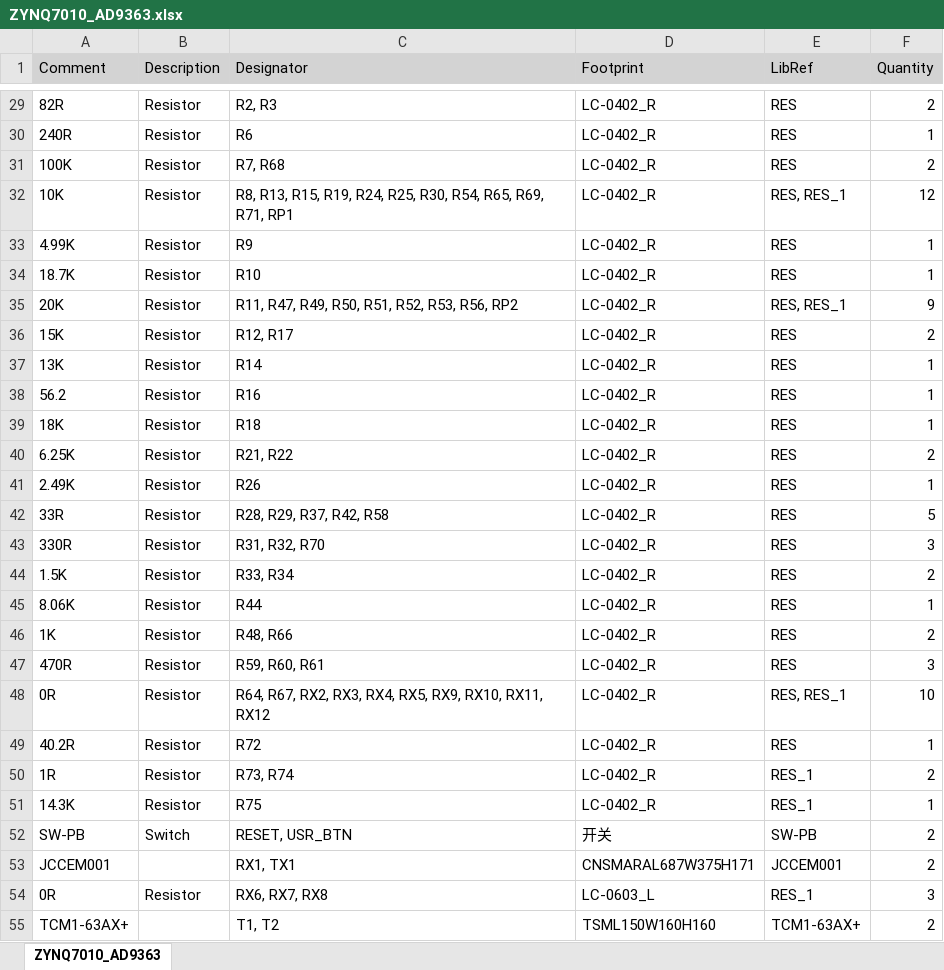
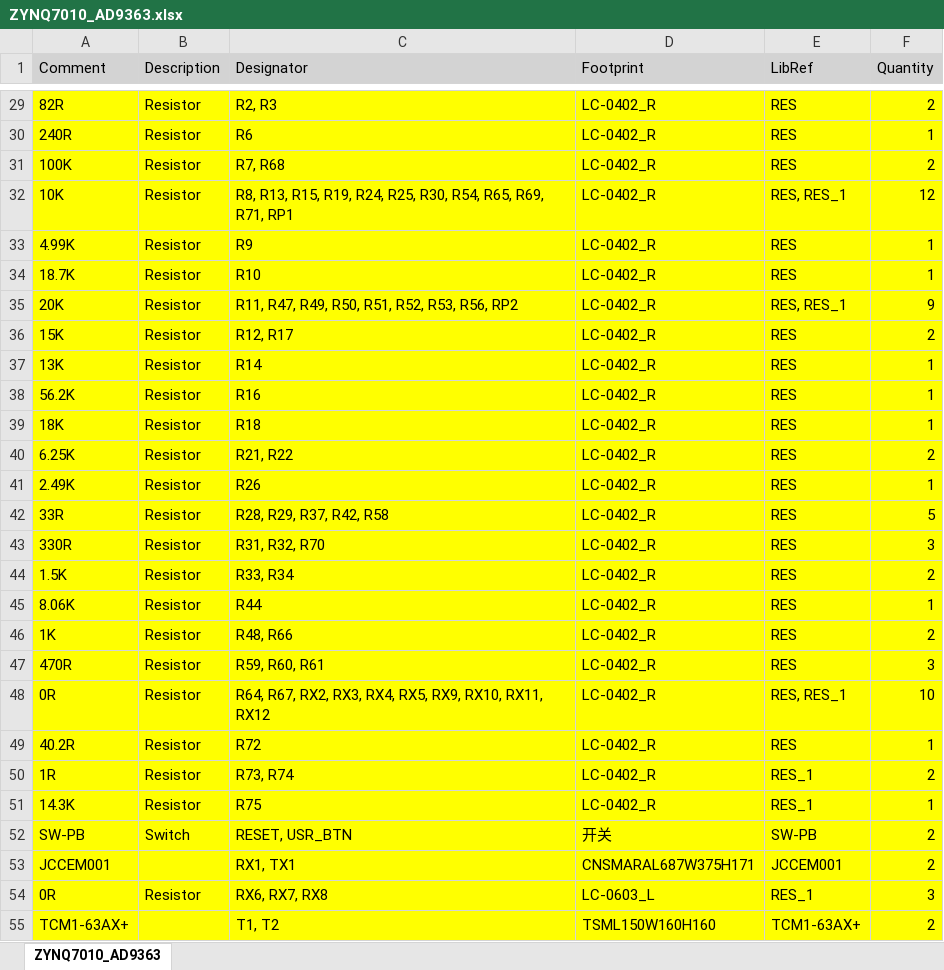
Before and after one commit to kangyuzhe666/ZYNQ7010-7020_AD9363, an Excel workbook: Project Outputs for ZYNQ7010_AD9363/ZYNQ7010_AD9363.xlsx, sheet ZYNQ7010_AD9363, drawn as a sheet; only a part is shown, gaps mark what is left out; values as stored, in another font and other column widths than the file's, no borders; the diff covers the shown part only; the diff names each change by its address in the sheet, - before the commit and + after, or states it on an @@ line.

```diff
--- a/Project Outputs for ZYNQ7010_AD9363/ZYNQ7010_AD9363.xlsx (sheet ZYNQ7010_AD9363)
+++ b/Project Outputs for ZYNQ7010_AD9363/ZYNQ7010_AD9363.xlsx (sheet ZYNQ7010_AD9363)
-A29:F55 fill: none
+A29:F55 fill: #FFFF00
-A38 (Comment): 56.2
+A38 (Comment): 56.2K
```
Also changed, not shown: 1 edited cell and cell formats elsewhere in this sheet, 1 other file.
